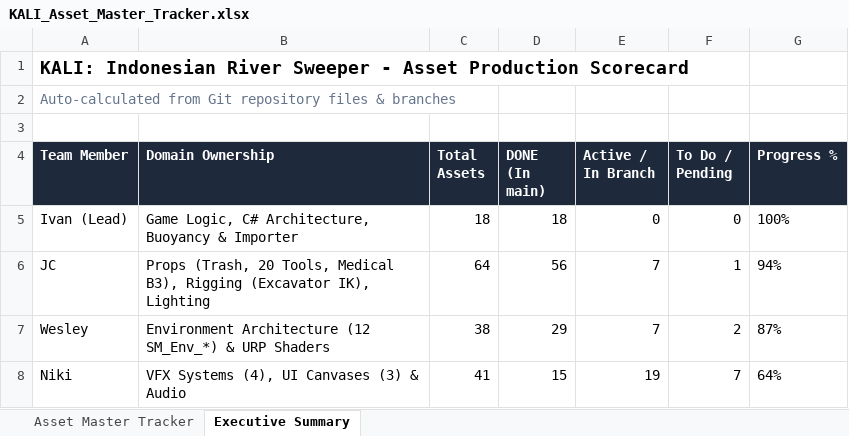
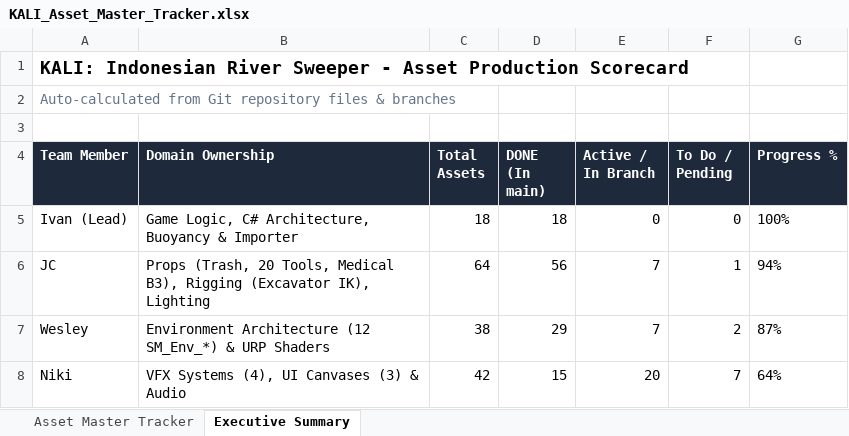
Before and after one commit to Gee123a/kali-river-sweeper, an Excel workbook: docs/KALI_Asset_Master_Tracker.xlsx, sheet Executive Summary, drawn as a sheet; values as stored, in another font and other column widths than the file's, no borders; the diff names each change by its address in the sheet, - before the commit and + after, or states it on an @@ line.

```diff
--- a/docs/KALI_Asset_Master_Tracker.xlsx (sheet Executive Summary)
+++ b/docs/KALI_Asset_Master_Tracker.xlsx (sheet Executive Summary)
-C8 (Total Assets): 41
+C8 (Total Assets): 42
-E8 (Active / In Branch): 19
+E8 (Active / In Branch): 20
```
Also changed, not shown: sheet Asset Master Tracker, 2 other files.
